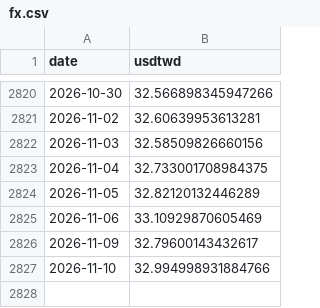
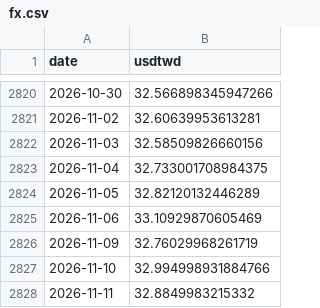
Before and after one commit to bamoo124-arch/tw-market-score, a CSV file: data/fx.csv, drawn as a sheet; only a part is shown, gaps mark what is left out.

```diff
--- a/data/fx.csv
+++ b/data/fx.csv
@@ -2825,3 +2825,4 @@ date,usdtwd
 2026-11-06,33.10929870605469
-2026-11-09,32.79600143432617
+2026-11-09,32.76029968261719
 2026-11-10,32.994998931884766
+2026-11-11,32.8849983215332
```
Also changed, not shown: data/fut_oi.csv, data/prices.csv, 5 other files.
